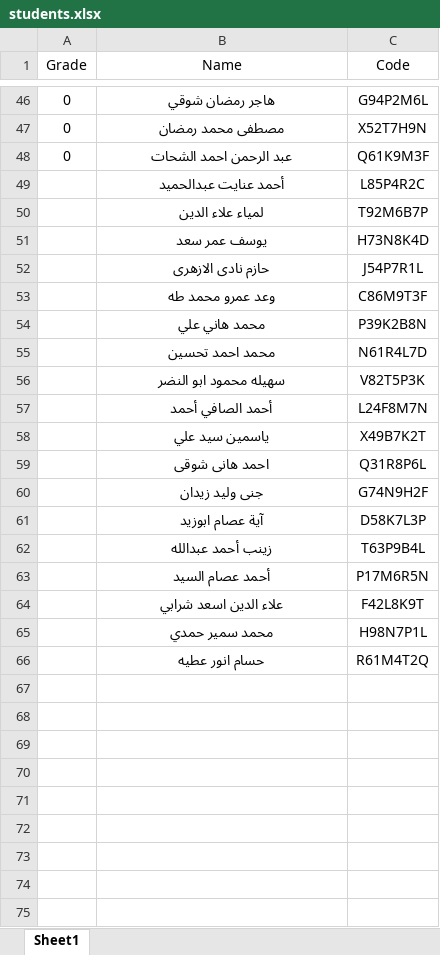
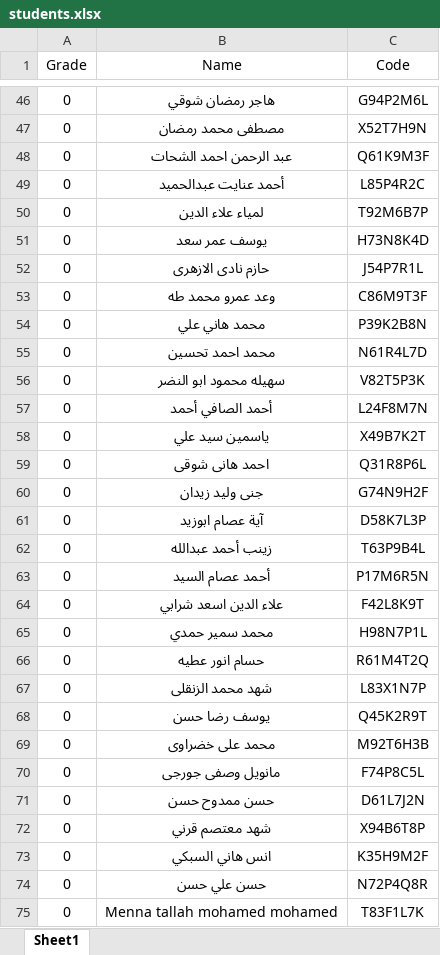
Before and after one commit to AbdelrahmanMahmmed20/tadaima3, an Excel workbook: students.xlsx, sheet Sheet1, drawn as a sheet; only a part is shown, gaps mark what is left out; values as stored, in another font and other column widths than the file's, no borders; the diff covers the shown part only; the diff names each change by its address in the sheet, - before the commit and + after, or states it on an @@ line.

```diff
--- a/students.xlsx (sheet Sheet1)
+++ b/students.xlsx (sheet Sheet1)
-A49:A66 (Grade): (empty)
+A49:A66 (Grade): 0
+row 67: 0 | شهد محمد الزنقلى | L83X1N7P
+row 68: 0 | يوسف رضا حسن | Q45K2R9T
+row 69: 0 | محمد على خضراوى | M92T6H3B
+row 70: 0 | مانويل وصفى جورجى | F74P8C5L
+row 71: 0 | حسن ممدوح حسن | D61L7J2N
+row 72: 0 | شهد معتصم قرني | X94B6T8P
+row 73: 0 | انس هاني السبكي | K35H9M2F
+row 74: 0 | حسن علي حسن | N72P4Q8R
+row 75: 0 | Menna tallah mohamed mohamed | T83F1L7K
```
Also changed, not shown: 8 added rows elsewhere in this sheet, 1 other file.
